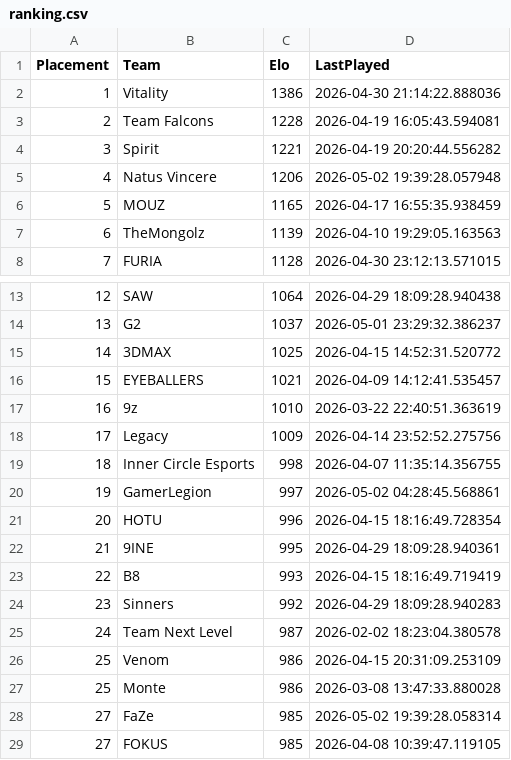
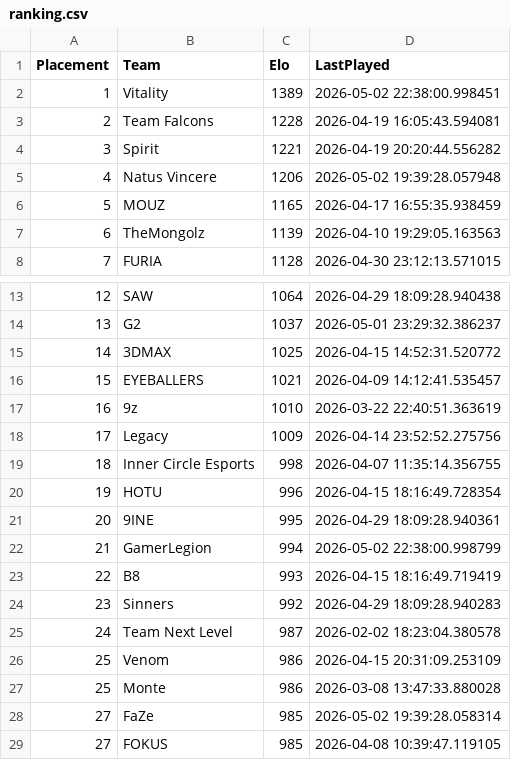
Before and after one commit to OnlinEGD/cs-ranking, a CSV file: ranking.csv, drawn as a sheet; only a part is shown, gaps mark what is left out.

```diff
--- a/ranking.csv
+++ b/ranking.csv
@@ -1,3 +1,3 @@
 Placement,Team,Elo,LastPlayed
-1,Vitality,1386,2026-04-30 21:14:22.888036
+1,Vitality,1389,2026-05-02 22:38:00.998451
 2,Team Falcons,1228,2026-04-19 16:05:43.594081
@@ -19,5 +19,5 @@ Placement,Team,Elo,LastPlayed
 18,Inner Circle Esports,998,2026-04-07 11:35:14.356755
-19,GamerLegion,997,2026-05-02 04:28:45.568861
-20,HOTU,996,2026-04-15 18:16:49.728354
-21,9INE,995,2026-04-29 18:09:28.940361
+19,HOTU,996,2026-04-15 18:16:49.728354
+20,9INE,995,2026-04-29 18:09:28.940361
+21,GamerLegion,994,2026-05-02 22:38:00.998799
 22,B8,993,2026-04-15 18:16:49.719419
```
Also changed, not shown: processed_matches.csv.
